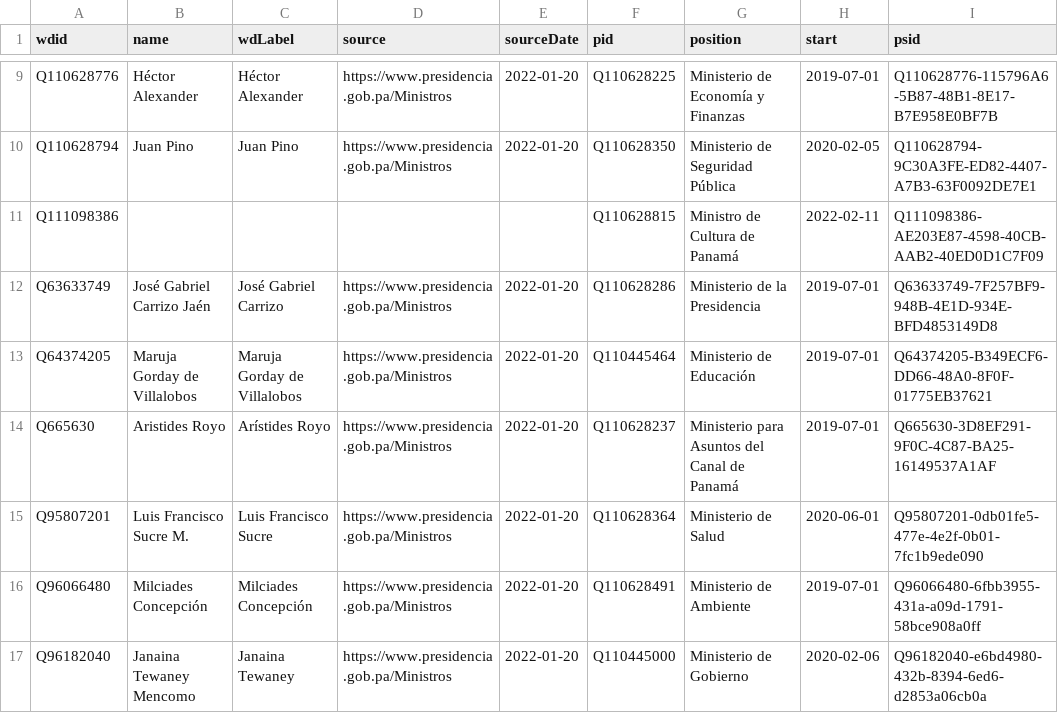
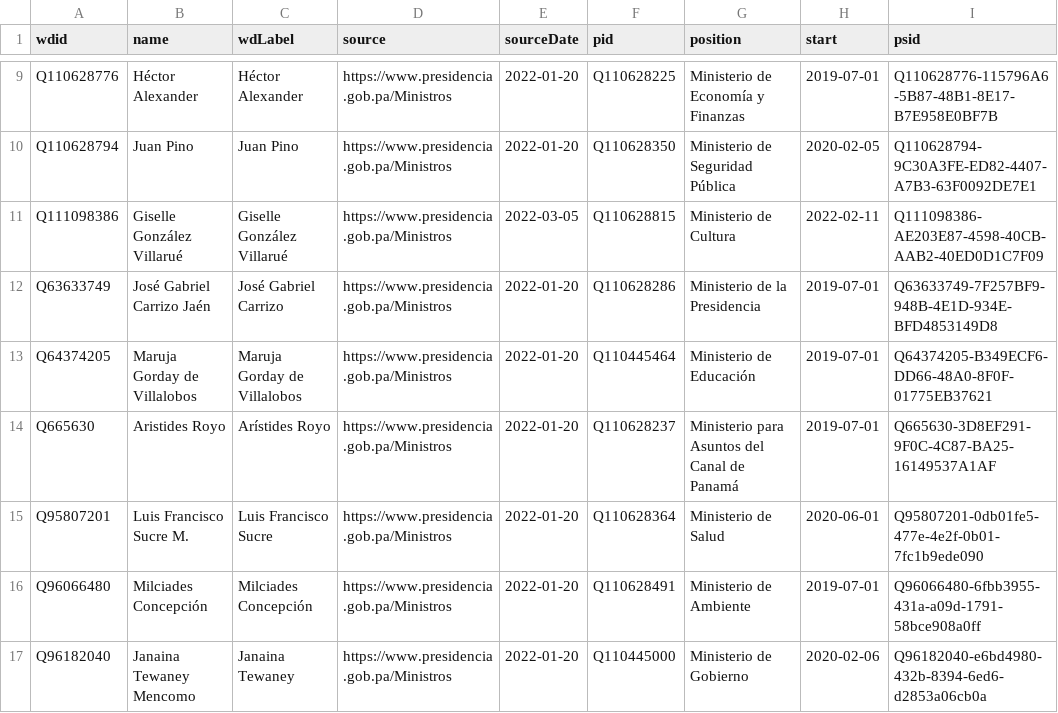
Before and after one commit to every-politician-scrapers/panama-ministers, a CSV file: sources/official/wikidata.csv, drawn as a sheet; only a part is shown, gaps mark what is left out.

Commit message:
Compare external sources to Wikidata

```diff
--- a/sources/official/wikidata.csv
+++ b/sources/official/wikidata.csv
@@ -10,3 +10,3 @@ Q110628776,Héctor Alexander,Héctor Alexander,https://www.presidencia.gob.pa/Mi
 Q110628794,Juan Pino,Juan Pino,https://www.presidencia.gob.pa/Ministros,2022-01-20,Q110628350,Ministerio de Seguridad Pública,2020-02-05,Q110628794-9C30A3FE-ED82-4407-A7B3-63F0092DE7E1
-Q111098386,,,,,Q110628815,Ministro de Cultura de Panamá,2022-02-11,Q111098386-AE203E87-4598-40CB-AAB2-40ED0D1C7F09
+Q111098386,Giselle González Villarué,Giselle González Villarué,https://www.presidencia.gob.pa/Ministros,2022-03-05,Q110628815,Ministerio de Cultura,2022-02-11,Q111098386-AE203E87-4598-40CB-AAB2-40ED0D1C7F09
 Q63633749,José Gabriel Carrizo Jaén,José Gabriel Carrizo,https://www.presidencia.gob.pa/Ministros,2022-01-20,Q110628286,Ministerio de la Presidencia,2019-07-01,Q63633749-7F257BF9-948B-4E1D-934E-BFD4853149D8
```
Also changed, not shown: sources/official/diff.csv.
